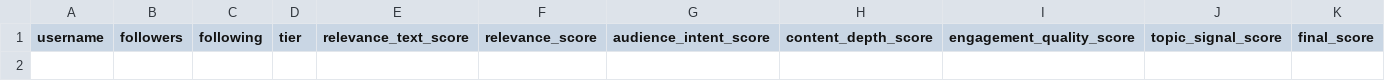
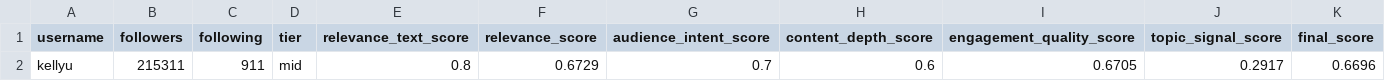
Before and after one commit to kartikeybihani/AI-wizard, a CSV file: project/data/review_bucket.csv, drawn as a sheet; only a part is shown; rows hold the shown columns only; the diff names each change by its address in the sheet, - before the commit and + after, or states it on an @@ line.

```diff
--- a/project/data/review_bucket.csv
+++ b/project/data/review_bucket.csv
+row 2: kellyu | 215311 | 911 | mid | 0.8 | 0.6729 | 0.7 | 0.6 | 0.6705 | 0.2917 | 0.6696
```
Also changed, not shown: 52 other files.
